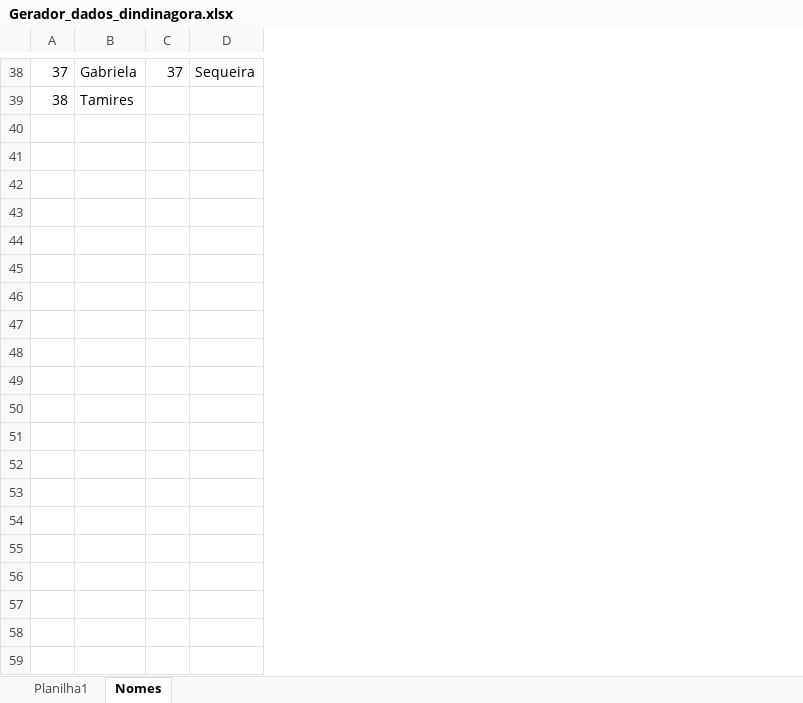
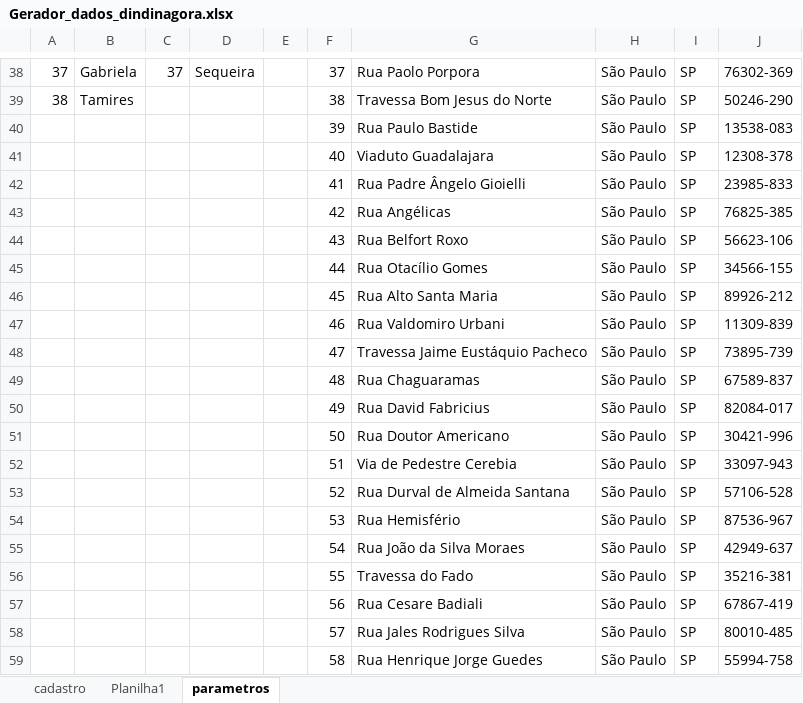
Before and after one commit to FIAP22IA-grupola/22IA-arqdados-grupola, an Excel workbook: Gerador_dados_dindinagora.xlsx, sheet parametros, drawn as a sheet; only a part is shown, gaps mark what is left out; values as stored, in another font and other column widths than the file's, no borders; the diff covers the shown part only; the diff names each change by its address in the sheet, - before the commit and + after, or states it on an @@ line.

```diff
--- a/Gerador_dados_dindinagora.xlsx (sheet parametros)
+++ b/Gerador_dados_dindinagora.xlsx (sheet parametros)
-sheet tab: Nomes
+sheet tab: parametros
+sheet tab: cadastro
+column E, empty
+column F, rows 38-39: 37 | 38
+column G, rows 38-39: Rua Paolo Porpora | Travessa Bom Jesus do Norte
+column H, rows 38-39: São Paulo | São Paulo
+column I, rows 38-39: SP | SP
+column J, rows 38-39: 76302-369 | 50246-290
+row 40:  |  |  |  |  | 39 | Rua Paulo Bastide | São Paulo | SP | 13538-083
+row 41:  |  |  |  |  | 40 | Viaduto Guadalajara | São Paulo | SP | 12308-378
+row 42:  |  |  |  |  | 41 | Rua Padre Ângelo Gioielli | São Paulo | SP | 23985-833
+row 43:  |  |  |  |  | 42 | Rua Angélicas | São Paulo | SP | 76825-385
+row 44:  |  |  |  |  | 43 | Rua Belfort Roxo | São Paulo | SP | 56623-106
+row 45:  |  |  |  |  | 44 | Rua Otacílio Gomes | São Paulo | SP | 34566-155
+row 46:  |  |  |  |  | 45 | Rua Alto Santa Maria | São Paulo | SP | 89926-212
+row 47:  |  |  |  |  | 46 | Rua Valdomiro Urbani | São Paulo | SP | 11309-839
+row 48:  |  |  |  |  | 47 | Travessa Jaime Eustáquio Pacheco | São Paulo | SP | 73895-739
+row 49:  |  |  |  |  | 48 | Rua Chaguaramas | São Paulo | SP | 67589-837
+row 50:  |  |  |  |  | 49 | Rua David Fabricius | São Paulo | SP | 82084-017
+row 51:  |  |  |  |  | 50 | Rua Doutor Americano | São Paulo | SP | 30421-996
+row 52:  |  |  |  |  | 51 | Via de Pedestre Cerebia | São Paulo | SP | 33097-943
+row 53:  |  |  |  |  | 52 | Rua Durval de Almeida Santana | São Paulo | SP | 57106-528
+row 54:  |  |  |  |  | 53 | Rua Hemisfério | São Paulo | SP | 87536-967
+row 55:  |  |  |  |  | 54 | Rua João da Silva Moraes | São Paulo | SP | 42949-637
+row 56:  |  |  |  |  | 55 | Travessa do Fado | São Paulo | SP | 35216-381
+row 57:  |  |  |  |  | 56 | Rua Cesare Badiali | São Paulo | SP | 67867-419
+row 58:  |  |  |  |  | 57 | Rua Jales Rodrigues Silva | São Paulo | SP | 80010-485
+row 59:  |  |  |  |  | 58 | Rua Henrique Jorge Guedes | São Paulo | SP | 55994-758
```
Also changed, not shown: 142 added rows elsewhere in this sheet, sheet Planilha1, 6 other files.
